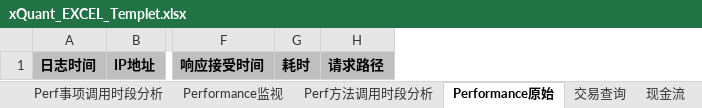
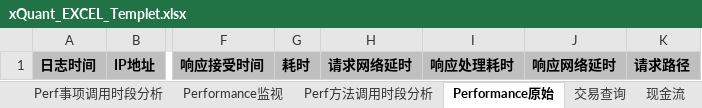
Before and after one commit to CuteLeon/xQuantLogFactory, an Excel workbook: xQuantLogFactory/ReportTemplet/xQuant_EXCEL_Templet.xlsx, sheet Performance原始, drawn as a sheet; only a part is shown, gaps mark what is left out; values as stored, in another font and other column widths than the file's, no borders; the diff names each change by its address in the sheet, - before the commit and + after, or states it on an @@ line.

Commit message:
调整Excel模板：记录请求/响应网络延时和响应耗时、Performance解析结果时间点精确到三位毫秒；Excel导出耗时和延时信息；

```diff
--- a/xQuantLogFactory/ReportTemplet/xQuant_EXCEL_Templet.xlsx (sheet Performance原始)
+++ b/xQuantLogFactory/ReportTemplet/xQuant_EXCEL_Templet.xlsx (sheet Performance原始)
+column H, row 1: 请求网络延时
+column I, row 1: 响应处理耗时
+column J, row 1: 响应网络延时
```
Also changed, not shown: 2 other files.
